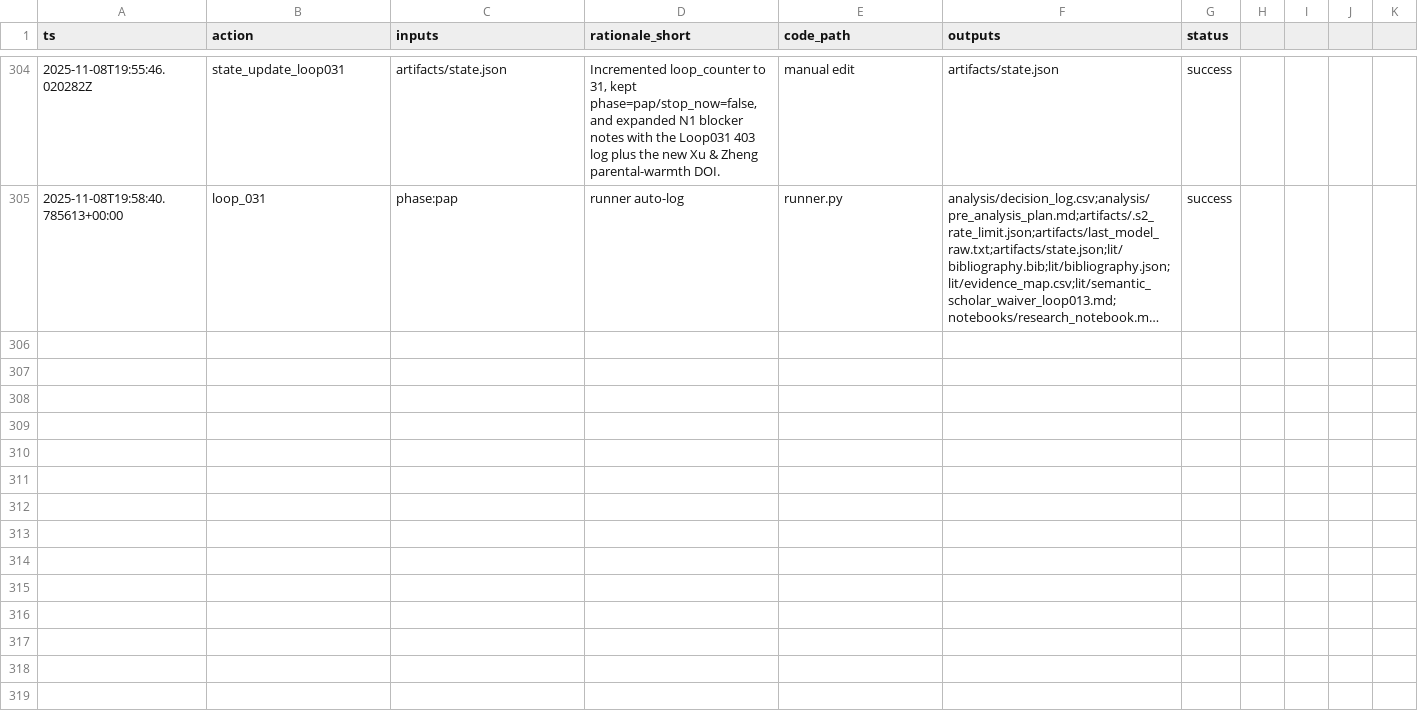
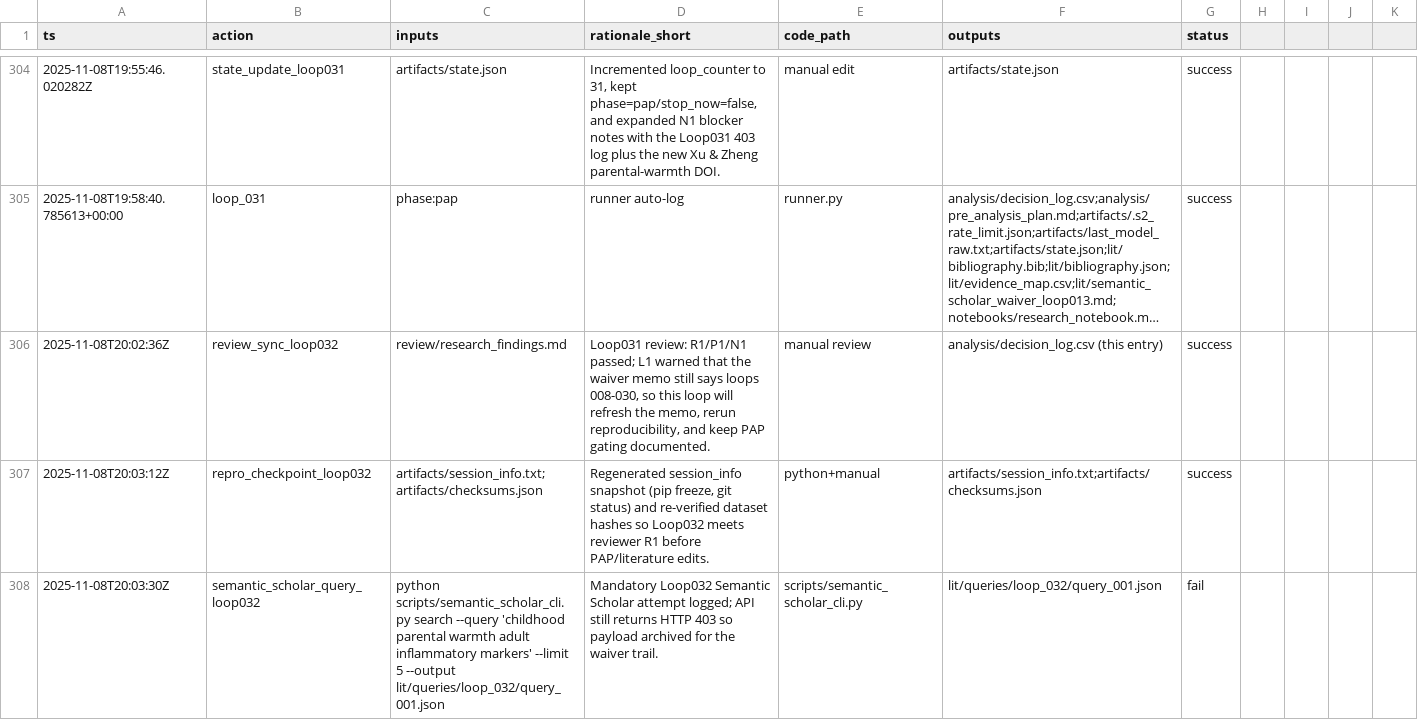
Before and after one commit to whp-wessel/ai_scientist, a CSV file: experiment_4b_aella_extensive_direct_edits_not_json/analysis/decision_log.csv, drawn as a sheet; only a part is shown, gaps mark what is left out; long unchanged cells end in …; the diff covers the shown part only; the diff names each change by its address in the sheet, - before the commit and + after, or states it on an @@ line.

Commit message:
chore: loop_032

```diff
--- a/experiment_4b_aella_extensive_direct_edits_not_json/analysis/decision_log.csv
+++ b/experiment_4b_aella_extensive_direct_edits_not_json/analysis/decision_log.csv
+row 306: 2025-11-08T20:02:36Z | review_sync_loop032 | review/research_findings.md | Loop031 review: R1/P1/N1 passed; L1 warned that the waiver memo still says loops 008-030, so this loop will refresh the memo, rerun reproducibility, and keep PAP gating documented. | manual review | analysis/decision_log.csv (this entry) | success
+row 307: 2025-11-08T20:03:12Z | repro_checkpoint_loop032 | artifacts/session_info.txt;artifacts/checksums.json | Regenerated session_info snapshot (pip freeze, git status) and re-verified dataset hashes so Loop032 meets reviewer R1 before PAP/literature edits. | python+manual | artifacts/session_info.txt;artifacts/checksums.json | success
+row 308: 2025-11-08T20:03:30Z | semantic_scholar_query_loop032 | python scripts/semantic_scholar_cli.py search --query 'childhood parental warmth adult inflammatory markers' --limit 5 --output lit/queries/loop_032/query_001.json | Mandatory Loop032 Semantic Scholar attempt logged; API still returns HTTP 403 so payload archived for the waiver trail. | scripts/semantic_scholar_cli.py | lit/queries/loop_032/query_001.json | fail
```
Also changed, not shown: 8 added rows elsewhere in this file, experiment_4b_aella_extensive_direct_edits_not_json/lit/evidence_map.csv, 14 other files.
